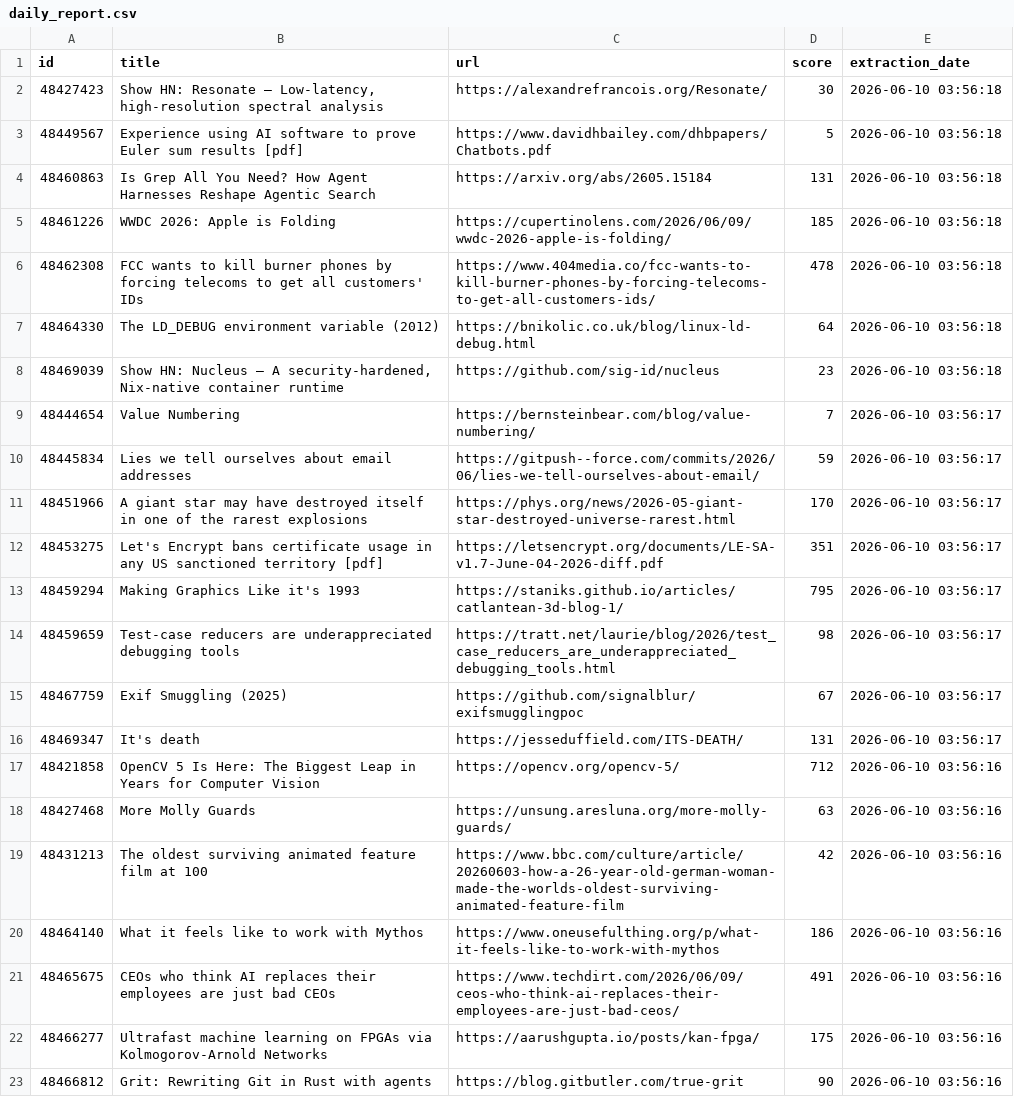
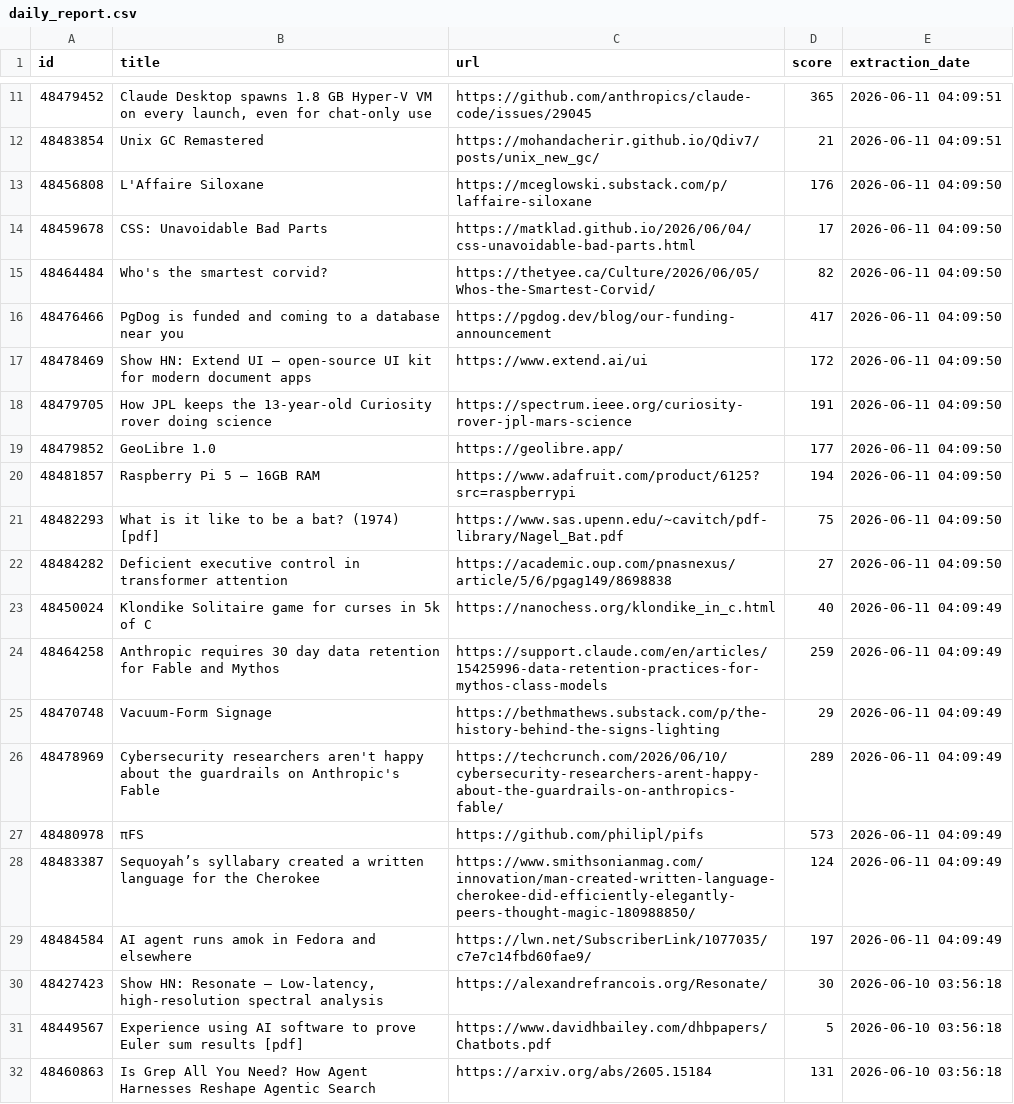
Before and after one commit to shakeel4451/cloud-automated-ETL-pipeline, a CSV file: daily_report.csv, drawn as a sheet; only a part is shown, gaps mark what is left out; the shorter side is filled out with more unchanged rows; the diff covers the shown part only; the diff names each change by its address in the sheet, - before the commit and + after, or states it on an @@ line.

```diff
--- a/daily_report.csv
+++ b/daily_report.csv
+row 11: 48479452 | Claude Desktop spawns 1.8 GB Hyper-V VM on every launch, even for chat-only use | https://github.com/anthropics/claude-code/issues/29045 | 365 | 2026-06-11 04:09:51
+row 12: 48483854 | Unix GC Remastered | https://mohandacherir.github.io/Qdiv7/posts/unix_new_gc/ | 21 | 2026-06-11 04:09:51
+row 13: 48456808 | L'Affaire Siloxane | https://mceglowski.substack.com/p/laffaire-siloxane | 176 | 2026-06-11 04:09:50
+row 14: 48459678 | CSS: Unavoidable Bad Parts | https://matklad.github.io/2026/06/04/css-unavoidable-bad-parts.html | 17 | 2026-06-11 04:09:50
+row 15: 48464484 | Who's the smartest corvid? | https://thetyee.ca/Culture/2026/06/05/Whos-the-Smartest-Corvid/ | 82 | 2026-06-11 04:09:50
+row 16: 48476466 | PgDog is funded and coming to a database near you | https://pgdog.dev/blog/our-funding-announcement | 417 | 2026-06-11 04:09:50
+row 17: 48478469 | Show HN: Extend UI – open-source UI kit for modern document apps | https://www.extend.ai/ui | 172 | 2026-06-11 04:09:50
+row 18: 48479705 | How JPL keeps the 13-year-old Curiosity rover doing science | https://spectrum.ieee.org/curiosity-rover-jpl-mars-science | 191 | 2026-06-11 04:09:50
+row 19: 48479852 | GeoLibre 1.0 | https://geolibre.app/ | 177 | 2026-06-11 04:09:50
+row 20: 48481857 | Raspberry Pi 5 – 16GB RAM | https://www.adafruit.com/product/6125?src=raspberrypi | 194 | 2026-06-11 04:09:50
+row 21: 48482293 | What is it like to be a bat? (1974) [pdf] | https://www.sas.upenn.edu/~cavitch/pdf-library/Nagel_Bat.pdf | 75 | 2026-06-11 04:09:50
+row 22: 48484282 | Deficient executive control in transformer attention | https://academic.oup.com/pnasnexus/article/5/6/pgag149/8698838 | 27 | 2026-06-11 04:09:50
+row 23: 48450024 | Klondike Solitaire game for curses in 5k of C | https://nanochess.org/klondike_in_c.html | 40 | 2026-06-11 04:09:49
+row 24: 48464258 | Anthropic requires 30 day data retention for Fable and Mythos | https://support.claude.com/en/articles/15425996-data-retention-practices-for-mythos-class-models | 259 | 2026-06-11 04:09:49
+row 25: 48470748 | Vacuum-Form Signage | https://bethmathews.substack.com/p/the-history-behind-the-signs-lighting | 29 | 2026-06-11 04:09:49
+row 26: 48478969 | Cybersecurity researchers aren't happy about the guardrails on Anthropic's Fable | https://techcrunch.com/2026/06/10/cybersecurity-researchers-arent-happy-about-the-guardrails-on-anthropics-fable/ | 289 | 2026-06-11 04:09:49
+row 27: 48480978 | πFS | https://github.com/philipl/pifs | 573 | 2026-06-11 04:09:49
+row 28: 48483387 | Sequoyah’s syllabary created a written language for the Cherokee | https://www.smithsonianmag.com/innovation/man-created-written-language-cherokee-did-efficiently-elegantly-peers-thought-magic-180988850/ | 124 | 2026-06-11 04:09:49
+row 29: 48484584 | AI agent runs amok in Fedora and elsewhere | https://lwn.net/SubscriberLink/1077035/c7e7c14fbd60fae9/ | 197 | 2026-06-11 04:09:49
```
Also changed, not shown: 9 added rows elsewhere in this file, 1 other file.
